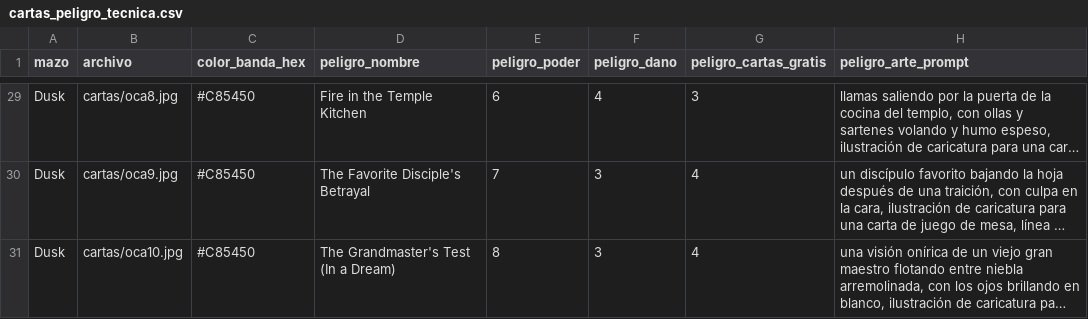
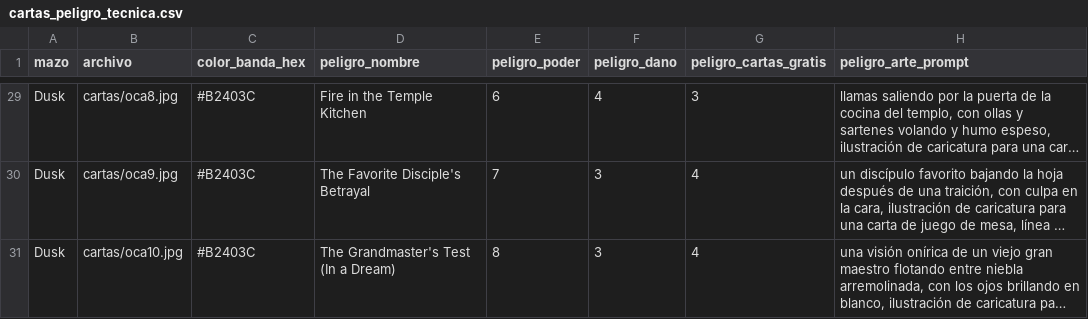
Before and after one commit to spcolonna/ElGuardianDelTemplo, a CSV file: csv/templo/en/cartas_peligro_tecnica.csv, drawn as a sheet; only a part is shown, gaps mark what is left out; long unchanged cells end in …; the diff covers the shown part only; the diff names each change by its address in the sheet, - before the commit and + after, or states it on an @@ line.

```diff
--- a/csv/templo/en/cartas_peligro_tecnica.csv
+++ b/csv/templo/en/cartas_peligro_tecnica.csv
-C29:C31 (color_banda_hex): #C85450
+C29:C31 (color_banda_hex): #B2403C
```
Also changed, not shown: 27 edited cells elsewhere in this file, csv/templo/en/cartas_jefes.csv, csv/templo/en/reverso_cartas.csv, 25 other files.
